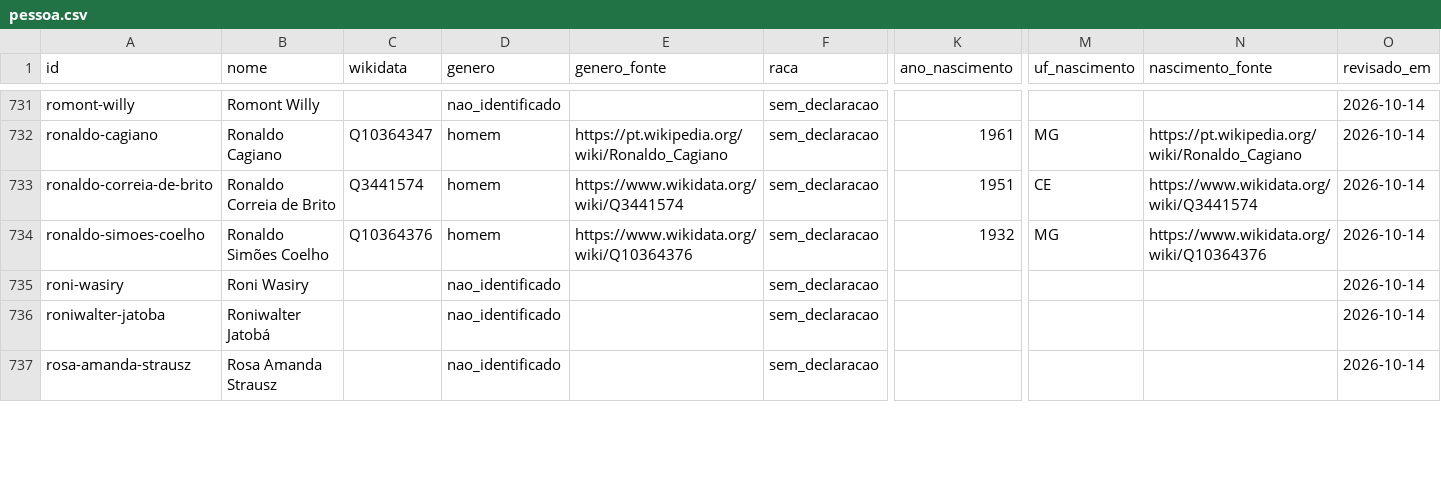
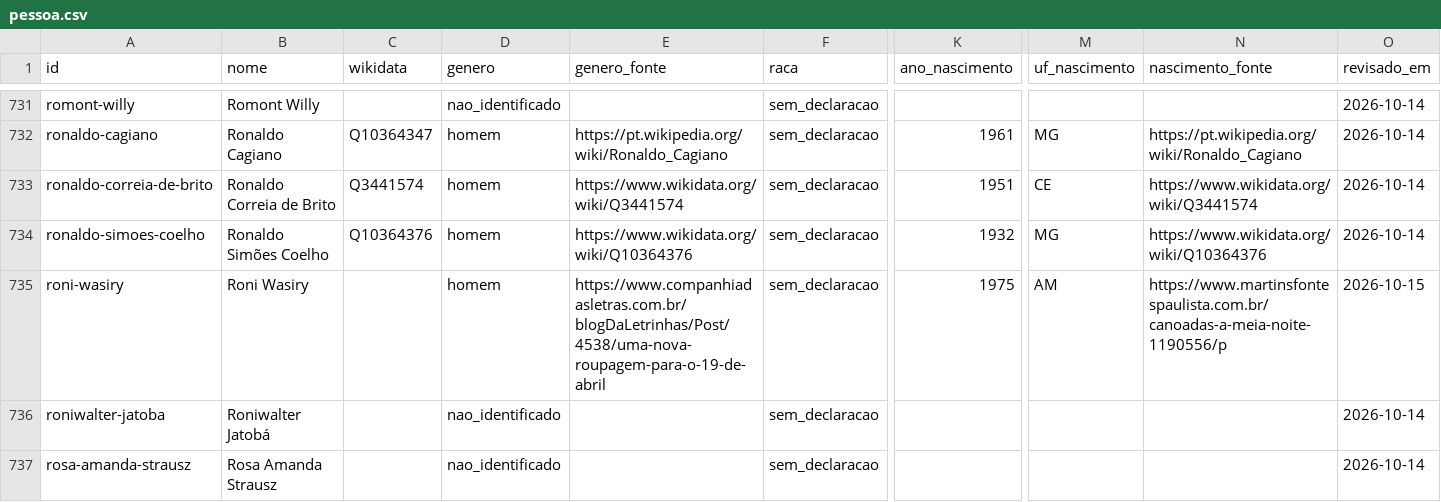
Before and after one commit to GSimas/Literadados, a CSV file: dados/pessoa.csv, drawn as a sheet; only a part is shown, gaps mark what is left out; the diff covers the shown part only; the diff names each change by its address in the sheet, - before the commit and + after, or states it on an @@ line.

```diff
--- a/dados/pessoa.csv
+++ b/dados/pessoa.csv
-D735 (genero): nao_identificado
+D735 (genero): homem
-E735 (genero_fonte): (empty)
+E735 (genero_fonte): https://www.companhiadasletras.com.br/blogDaLetrinhas/Post/4538/uma-nova-roupagem-para-o-19-de-abril
-K735 (ano_nascimento): (empty)
+K735 (ano_nascimento): 1975
-M735 (uf_nascimento): (empty)
+M735 (uf_nascimento): AM
-N735 (nascimento_fonte): (empty)
+N735 (nascimento_fonte): https://www.martinsfontespaulista.com.br/canoadas-a-meia-noite-1190556/p
-O735 (revisado_em): 2026-10-14
+O735 (revisado_em): 2026-10-15
```
Also changed, not shown: 111 edited cells elsewhere in this file, 5 other files.
